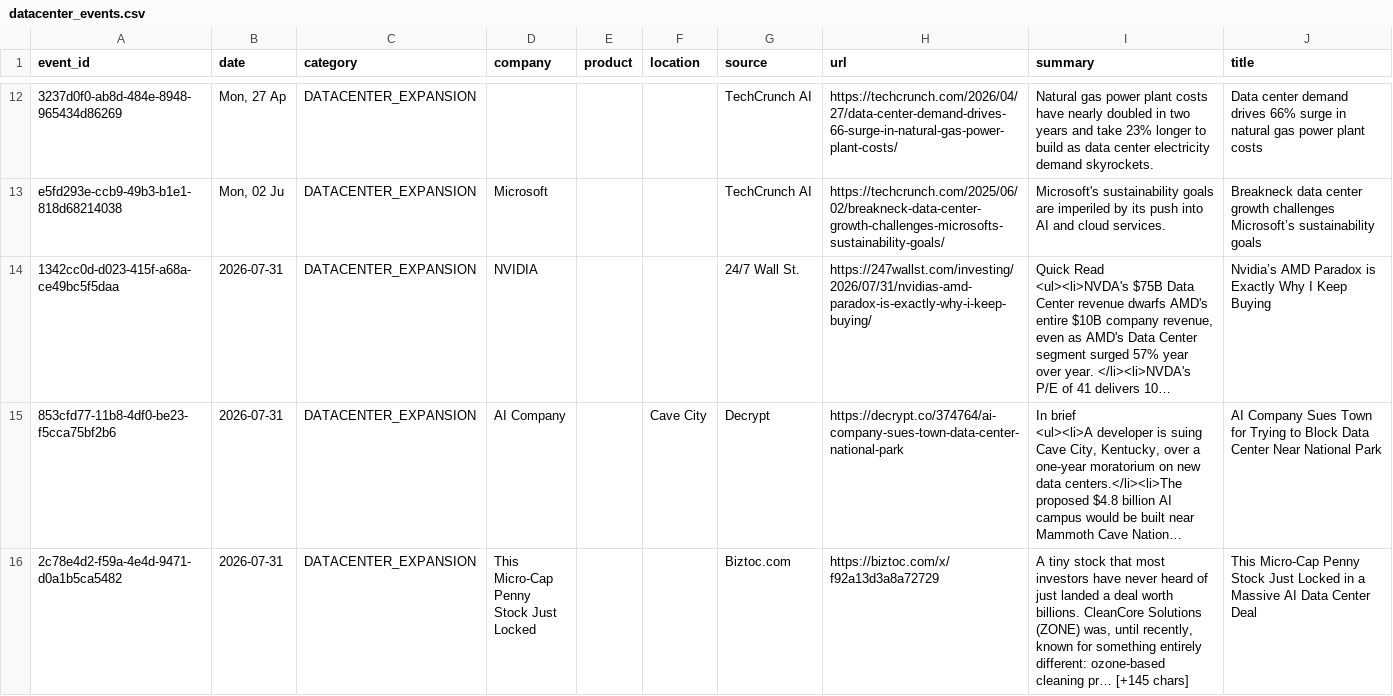
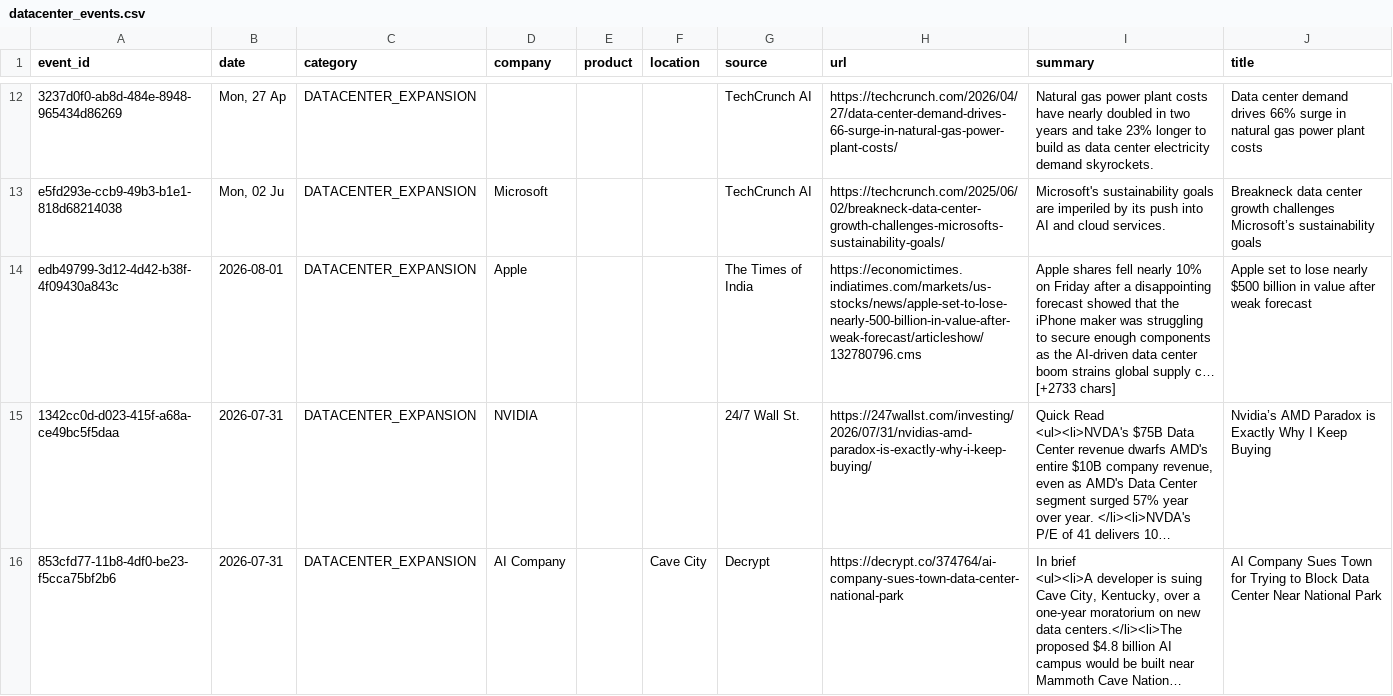
Before and after one commit to srikarreddyram/AI_radar, a CSV file: aggregated/datacenter_events.csv, drawn as a sheet; only a part is shown, gaps mark what is left out; the shorter side is filled out with more unchanged rows; long unchanged cells end in …; the diff names each change by its address in the sheet, - before the commit and + after, or states it on an @@ line.

```diff
--- a/aggregated/datacenter_events.csv
+++ b/aggregated/datacenter_events.csv
+row 14: edb49799-3d12-4d42-b38f-4f09430a843c | 2026-08-01 | DATACENTER_EXPANSION | Apple |  |  | The Times of India | https://economictimes.indiatimes.com/markets/us-stocks/news/apple-set-to-lose-nearly-500-billion-in-value-after-weak-forecast/articleshow/132780796.cms | Apple shares fell nearly 10% on Friday after a disappointing forecast showed that the iPhone maker was struggling to secure enough components as the AI-driven data center boom strains global supply c… [+2733 chars] | Apple set to lose nearly $500 billion in value after weak forecast
```
Also changed, not shown: aggregated/funding_rounds.csv, aggregated/gpu_releases.csv, 4 other files.
